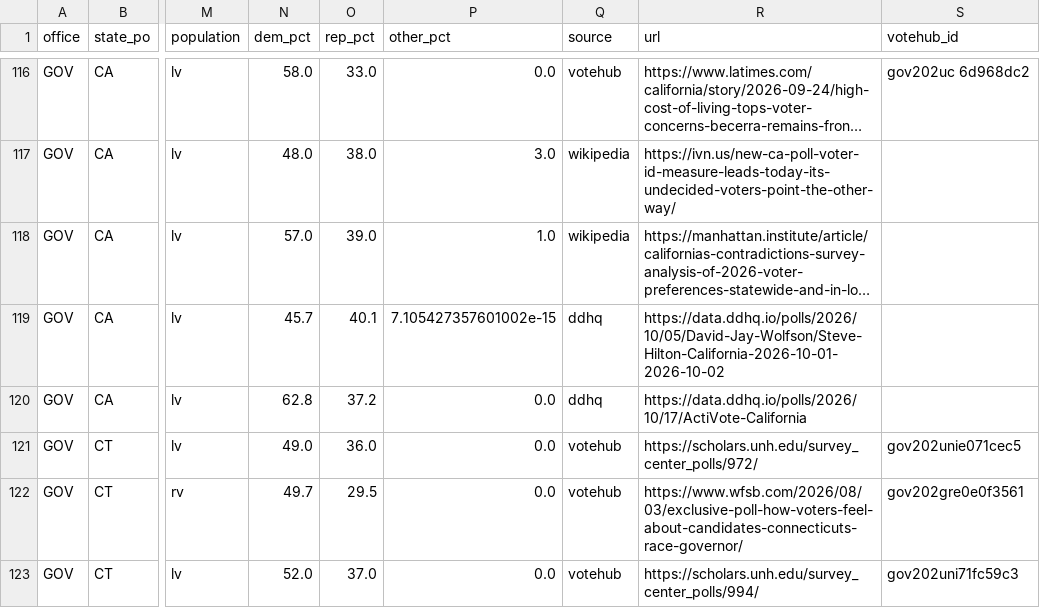
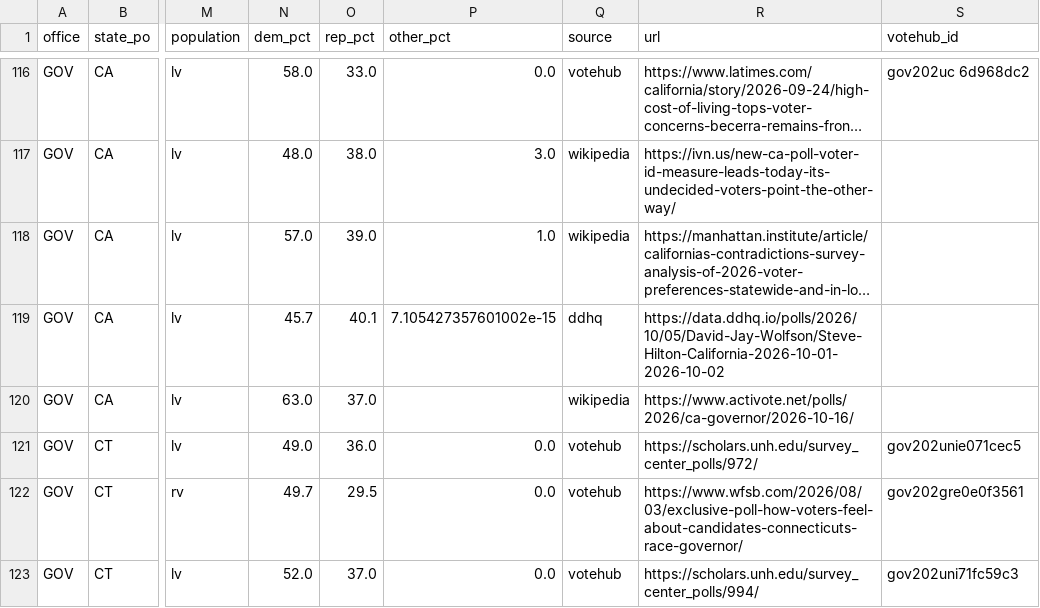
Before and after one commit to kurtawirth/whoshowsup, a CSV file: data/processed/polls_2026_races.csv, drawn as a sheet; only a part is shown, gaps mark what is left out; long unchanged cells end in …; the diff covers the shown part only; the diff names each change by its address in the sheet, - before the commit and + after, or states it on an @@ line.

```diff
--- a/data/processed/polls_2026_races.csv
+++ b/data/processed/polls_2026_races.csv
-N120 (dem_pct): 62.8
+N120 (dem_pct): 63.0
-O120 (rep_pct): 37.2
+O120 (rep_pct): 37.0
-P120 (other_pct): 0.0
+P120 (other_pct): (empty)
-Q120 (source): ddhq
+Q120 (source): wikipedia
-R120 (url): https://data.ddhq.io/polls/2026/10/17/ActiVote-California
+R120 (url): https://www.activote.net/polls/2026/ca-governor/2026-10-16/
```
Also changed, not shown: 4 added rows and 28 edited cells elsewhere in this file, data/processed/polls_2026_wikipedia.csv, midterms_2026/outputs/forecast_history.csv, 35 other files.
